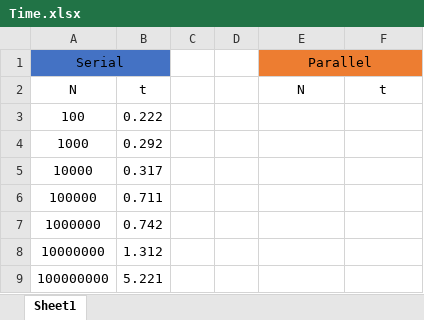
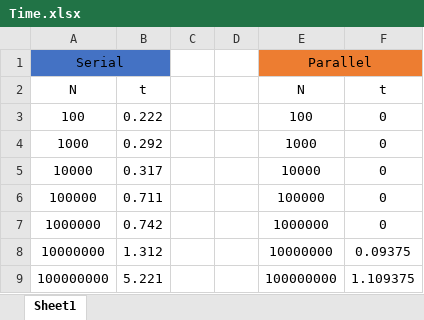
Before and after one commit to danielribeiro95/Arquitetura-Avancada-Computacao, an Excel workbook: LAB02/Time.xlsx, sheet Sheet1, drawn as a sheet; values as stored, in another font and other column widths than the file's, no borders; the diff names each change by its address in the sheet, - before the commit and + after, or states it on an @@ line.

Commit message:
Update Time.xlsx

```diff
--- a/LAB02/Time.xlsx (sheet Sheet1)
+++ b/LAB02/Time.xlsx (sheet Sheet1)
-E3: (empty)
+E3: 100
-F3:F7: (empty)
+F3:F7: 0
-E4: (empty)
+E4: 1000
-E5: (empty)
+E5: 10000
-E6: (empty)
+E6: 100000
-E7: (empty)
+E7: 1000000
-E8: (empty)
+E8: 10000000
-F8: (empty)
+F8: 0.09375
-E9: (empty)
+E9: 100000000
-F9: (empty)
+F9: 1.109375
```
